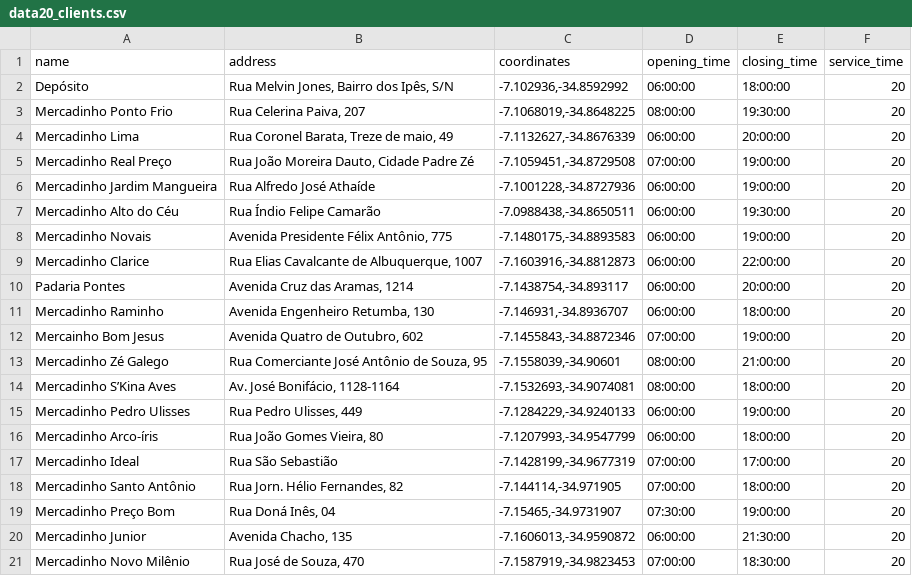
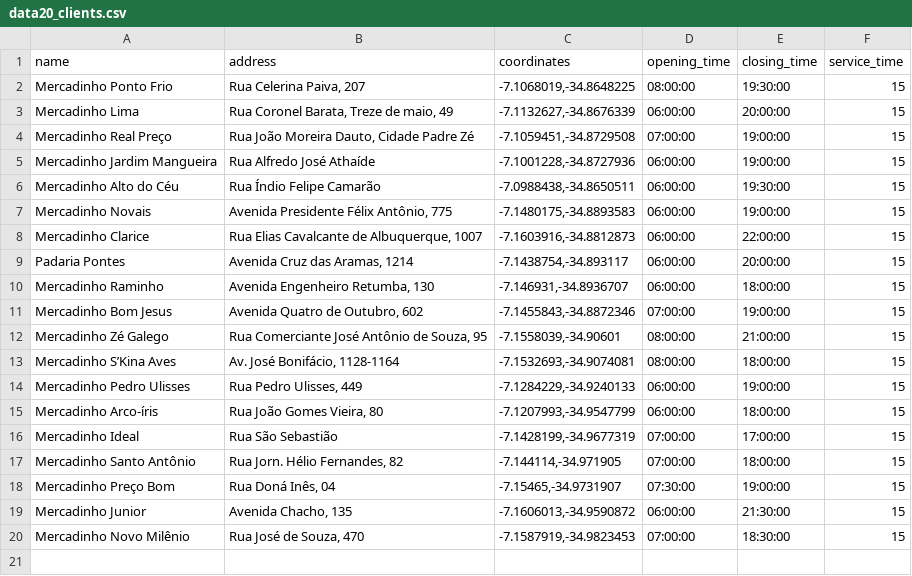
Before and after one commit to gosoares/ProductDistribution, a CSV file: data20_clients.csv, drawn as a sheet.

```diff
--- a/data20_clients.csv
+++ b/data20_clients.csv
@@ -1,21 +1,20 @@
 name,address,coordinates,opening_time,closing_time,service_time
-Depósito ,"Rua Melvin Jones, Bairro dos Ipês, S/N","-7.102936,-34.8592992",06:00:00,18:00:00,20
-Mercadinho Ponto Frio,"Rua Celerina Paiva, 207","-7.1068019,-34.8648225",08:00:00,19:30:00,20
-Mercadinho Lima,"Rua Coronel Barata, Treze de maio, 49","-7.1132627,-34.8676339",06:00:00,20:00:00,20
-Mercadinho Real Preço,"Rua João Moreira Dauto, Cidade Padre Zé","-7.1059451,-34.8729508",07:00:00,19:00:00,20
-Mercadinho Jardim Mangueira,Rua Alfredo José Athaíde,"-7.1001228,-34.8727936",06:00:00,19:00:00,20
-Mercadinho Alto do Céu,Rua Índio Felipe Camarão,"-7.0988438,-34.8650511",06:00:00,19:30:00,20
-Mercadinho Novais ,"Avenida Presidente Félix Antônio, 775","-7.1480175,-34.8893583",06:00:00,19:00:00,20
-Mercadinho Clarice,"Rua Elias Cavalcante de Albuquerque, 1007","-7.1603916,-34.8812873",06:00:00,22:00:00,20
-Padaria Pontes,"Avenida Cruz das Aramas, 1214","-7.1438754,-34.893117",06:00:00,20:00:00,20
-Mercadinho Raminho,"Avenida Engenheiro Retumba, 130","-7.146931,-34.8936707",06:00:00,18:00:00,20
-Mercainho Bom Jesus,"Avenida Quatro de Outubro, 602","-7.1455843,-34.8872346",07:00:00,19:00:00,20
-Mercadinho Zé Galego,"Rua Comerciante José Antônio de Souza, 95","-7.1558039,-34.90601",08:00:00,21:00:00,20
-Mercadinho S’Kina Aves,"Av. José Bonifácio, 1128-1164","-7.1532693,-34.9074081",08:00:00,18:00:00,20
-Mercadinho Pedro Ulisses,"Rua Pedro Ulisses, 449","-7.1284229,-34.9240133",06:00:00,19:00:00,20
-Mercadinho Arco-íris,"Rua João Gomes Vieira, 80","-7.1207993,-34.9547799",06:00:00,18:00:00,20
-Mercadinho Ideal,Rua São Sebastião,"-7.1428199,-34.9677319",07:00:00,17:00:00,20
-Mercadinho Santo Antônio,"Rua Jorn. Hélio Fernandes, 82","-7.144114,-34.971905",07:00:00,18:00:00,20
-Mercadinho Preço Bom,"Rua Doná Inês, 04","-7.15465,-34.9731907",07:30:00,19:00:00,20
-Mercadinho Junior,"Avenida Chacho, 135","-7.1606013,-34.9590872",06:00:00,21:30:00,20
-Mercadinho Novo Milênio,"Rua José de Souza, 470","-7.1587919,-34.9823453",07:00:00,18:30:00,20
+Mercadinho Ponto Frio,"Rua Celerina Paiva, 207","-7.1068019,-34.8648225",08:00:00,19:30:00,15
+Mercadinho Lima,"Rua Coronel Barata, Treze de maio, 49","-7.1132627,-34.8676339",06:00:00,20:00:00,15
+Mercadinho Real Preço,"Rua João Moreira Dauto, Cidade Padre Zé","-7.1059451,-34.8729508",07:00:00,19:00:00,15
+Mercadinho Jardim Mangueira,Rua Alfredo José Athaíde,"-7.1001228,-34.8727936",06:00:00,19:00:00,15
+Mercadinho Alto do Céu,Rua Índio Felipe Camarão,"-7.0988438,-34.8650511",06:00:00,19:30:00,15
+Mercadinho Novais ,"Avenida Presidente Félix Antônio, 775","-7.1480175,-34.8893583",06:00:00,19:00:00,15
+Mercadinho Clarice,"Rua Elias Cavalcante de Albuquerque, 1007","-7.1603916,-34.8812873",06:00:00,22:00:00,15
+Padaria Pontes,"Avenida Cruz das Aramas, 1214","-7.1438754,-34.893117",06:00:00,20:00:00,15
+Mercadinho Raminho,"Avenida Engenheiro Retumba, 130","-7.146931,-34.8936707",06:00:00,18:00:00,15
+Mercadinho Bom Jesus,"Avenida Quatro de Outubro, 602","-7.1455843,-34.8872346",07:00:00,19:00:00,15
+Mercadinho Zé Galego,"Rua Comerciante José Antônio de Souza, 95","-7.1558039,-34.90601",08:00:00,21:00:00,15
+Mercadinho S’Kina Aves,"Av. José Bonifácio, 1128-1164","-7.1532693,-34.9074081",08:00:00,18:00:00,15
+Mercadinho Pedro Ulisses,"Rua Pedro Ulisses, 449","-7.1284229,-34.9240133",06:00:00,19:00:00,15
+Mercadinho Arco-íris,"Rua João Gomes Vieira, 80","-7.1207993,-34.9547799",06:00:00,18:00:00,15
+Mercadinho Ideal,Rua São Sebastião,"-7.1428199,-34.9677319",07:00:00,17:00:00,15
+Mercadinho Santo Antônio,"Rua Jorn. Hélio Fernandes, 82","-7.144114,-34.971905",07:00:00,18:00:00,15
+Mercadinho Preço Bom,"Rua Doná Inês, 04","-7.15465,-34.9731907",07:30:00,19:00:00,15
+Mercadinho Junior,"Avenida Chacho, 135","-7.1606013,-34.9590872",06:00:00,21:30:00,15
+Mercadinho Novo Milênio,"Rua José de Souza, 470","-7.1587919,-34.9823453",07:00:00,18:30:00,15
```
Also changed, not shown: data10_clients.csv, data10_days.csv, 4 other files.
